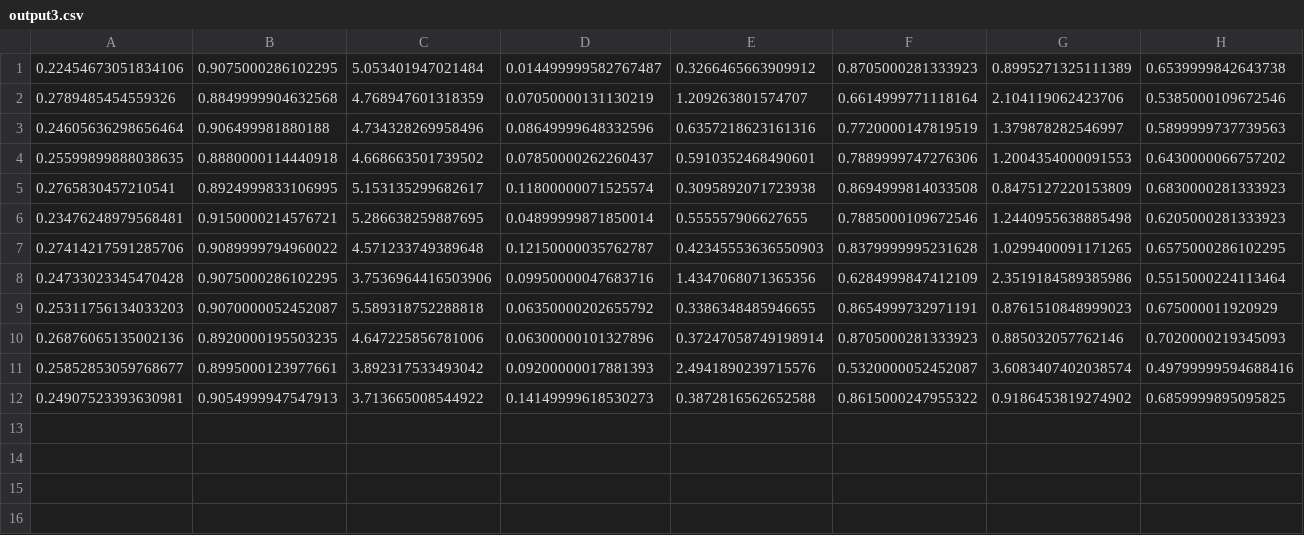
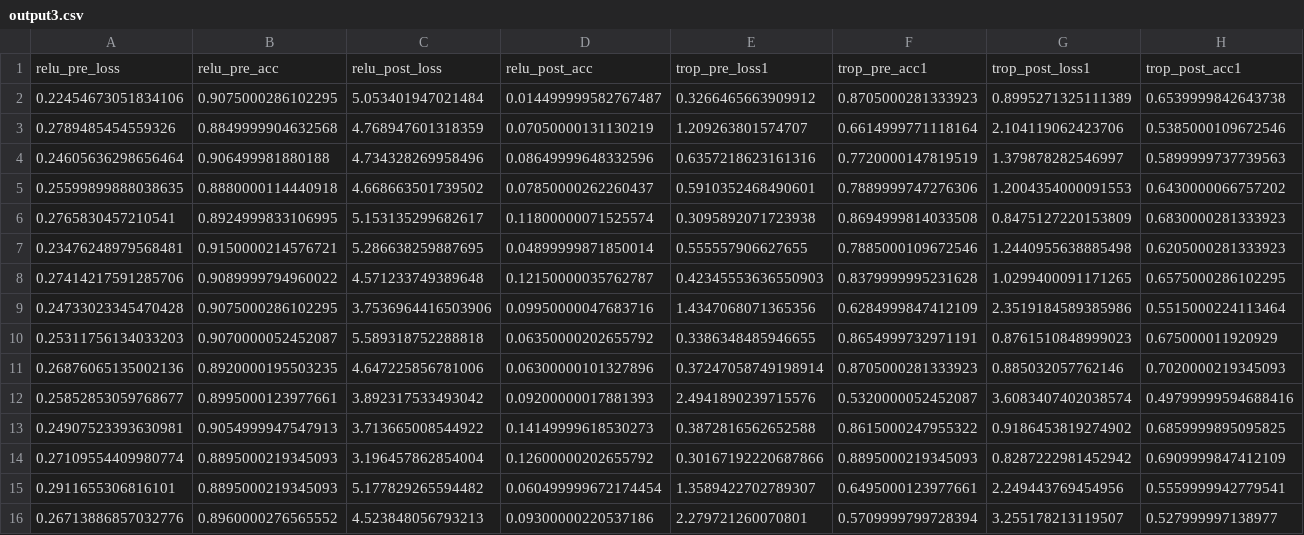
Before and after one commit to deryk96/TropicalNN, a CSV file: output3.csv, drawn as a sheet; the diff names each change by its address in the sheet, - before the commit and + after, or states it on an @@ line.

Commit message:
optimized the attacks to run in batchs and began tests with MNIST data

```diff
--- a/output3.csv
+++ b/output3.csv
+row 1: relu_pre_loss | relu_pre_acc | relu_post_loss | relu_post_acc | trop_pre_loss1 | trop_pre_acc1 | trop_post_loss1 | trop_post_acc1
+row 14: 0.27109554409980774 | 0.8895000219345093 | 3.196457862854004 | 0.12600000202655792 | 0.30167192220687866 | 0.8895000219345093 | 0.8287222981452942 | 0.6909999847412109
+row 15: 0.2911655306816101 | 0.8895000219345093 | 5.177829265594482 | 0.060499999672174454 | 1.3589422702789307 | 0.6495000123977661 | 2.249443769454956 | 0.5559999942779541
+row 16: 0.26713886857032776 | 0.8960000276565552 | 4.523848056793213 | 0.09300000220537186 | 2.279721260070801 | 0.5709999799728394 | 3.255178213119507 | 0.527999997138977
```
Also changed, not shown: 10 other files.
